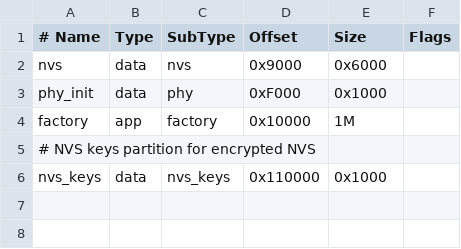
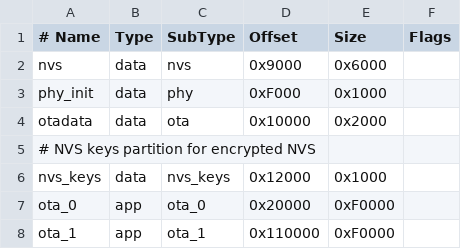
Before and after one commit to thor-ro/finger_print, a CSV file: firmware/partition_table.csv, drawn as a sheet.

```diff
--- a/firmware/partition_table.csv
+++ b/firmware/partition_table.csv
@@ -3,4 +3,6 @@ nvs,      data, nvs,     0x9000,  0x6000,
 phy_init, data, phy,     0xF000,  0x1000,
-factory,  app,  factory, 0x10000, 1M,
+otadata,  data, ota,     0x10000,  0x2000,
 # NVS keys partition for encrypted NVS
-nvs_keys, data, nvs_keys, 0x110000, 0x1000,
+nvs_keys, data, nvs_keys, 0x12000,  0x1000,
+ota_0,    app,  ota_0,   0x20000,  0xF0000,
+ota_1,    app,  ota_1,   0x110000, 0xF0000,
```
Also changed, not shown: 9 other files.
